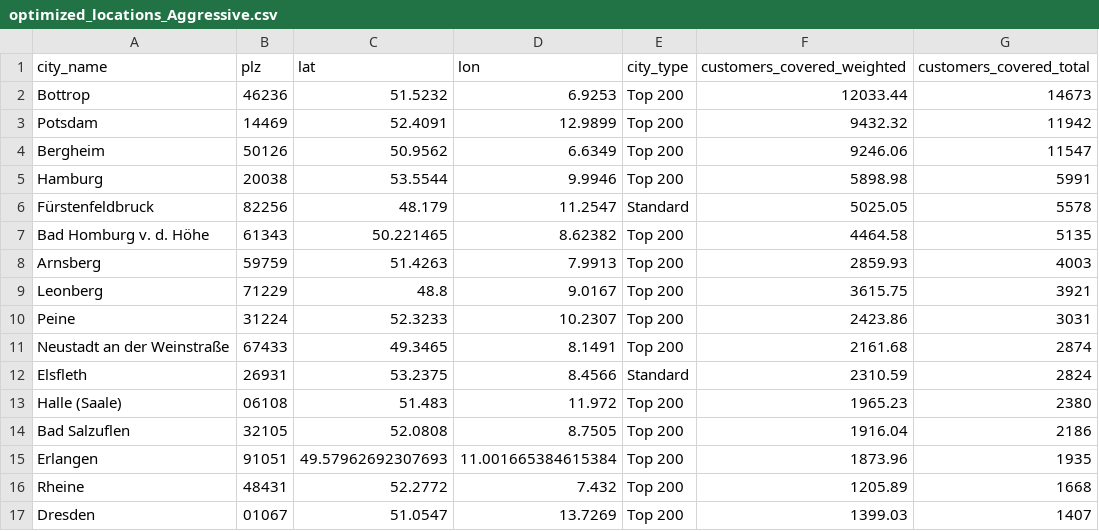
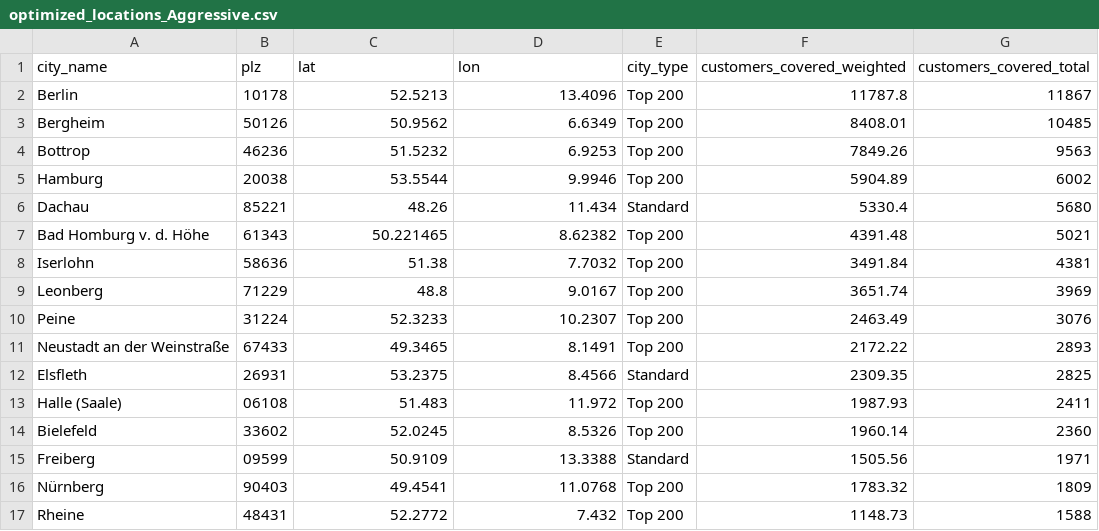
Before and after one commit to ThorstenWeberGER/set_problem_optimization, a CSV file: results/optimized_locations_Aggressive.csv, drawn as a sheet; only a part is shown; the diff covers the shown part only.

Commit message:
fixed bug resulting in double counting of customers assigned to cities if customer can be covered by two opened locations. solution: after optimizer each individual customer gets assigned to the closest opened location. result: csv file is right. sums of customers on maps is displayed right.

```diff
--- a/results/optimized_locations_Aggressive.csv
+++ b/results/optimized_locations_Aggressive.csv
@@ -1,17 +1,17 @@
 city_name,plz,lat,lon,city_type,customers_covered_weighted,customers_covered_total
-Bottrop,46236,51.5232,6.9253,Top 200,12033.44,14673
-Potsdam,14469,52.4091,12.9899,Top 200,9432.32,11942
-Bergheim,50126,50.9562,6.6349,Top 200,9246.06,11547
-Hamburg,20038,53.5544,9.9946,Top 200,5898.98,5991
-Fürstenfeldbruck,82256,48.179,11.2547,Standard,5025.05,5578
-Bad Homburg v. d. Höhe,61343,50.221465,8.62382,Top 200,4464.58,5135
-Arnsberg,59759,51.4263,7.9913,Top 200,2859.93,4003
-Leonberg,71229,48.8,9.0167,Top 200,3615.75,3921
-Peine,31224,52.3233,10.2307,Top 200,2423.86,3031
-Neustadt an der Weinstraße,67433,49.3465,8.1491,Top 200,2161.68,2874
-Elsfleth,26931,53.2375,8.4566,Standard,2310.59,2824
-Halle (Saale),06108,51.483,11.972,Top 200,1965.23,2380
-Bad Salzuflen,32105,52.0808,8.7505,Top 200,1916.04,2186
-Erlangen,91051,49.57962692307693,11.001665384615384,Top 200,1873.96,1935
-Rheine,48431,52.2772,7.432,Top 200,1205.89,1668
-Dresden,01067,51.0547,13.7269,Top 200,1399.03,1407
+Berlin,10178,52.5213,13.4096,Top 200,11787.8,11867
+Bergheim,50126,50.9562,6.6349,Top 200,8408.01,10485
+Bottrop,46236,51.5232,6.9253,Top 200,7849.26,9563
+Hamburg,20038,53.5544,9.9946,Top 200,5904.89,6002
+Dachau,85221,48.26,11.434,Standard,5330.4,5680
+Bad Homburg v. d. Höhe,61343,50.221465,8.62382,Top 200,4391.48,5021
+Iserlohn,58636,51.38,7.7032,Top 200,3491.84,4381
+Leonberg,71229,48.8,9.0167,Top 200,3651.74,3969
+Peine,31224,52.3233,10.2307,Top 200,2463.49,3076
+Neustadt an der Weinstraße,67433,49.3465,8.1491,Top 200,2172.22,2893
+Elsfleth,26931,53.2375,8.4566,Standard,2309.35,2825
+Halle (Saale),06108,51.483,11.972,Top 200,1987.93,2411
+Bielefeld,33602,52.0245,8.5326,Top 200,1960.14,2360
+Freiberg,09599,50.9109,13.3388,Standard,1505.56,1971
+Nürnberg,90403,49.4541,11.0768,Top 200,1783.32,1809
+Rheine,48431,52.2772,7.432,Top 200,1148.73,1588
```
Also changed, not shown: 3 added rows, 4 removed rows and 4 edited cells elsewhere in this file, results/optimized_locations_Moderate.csv, 20 other files.
